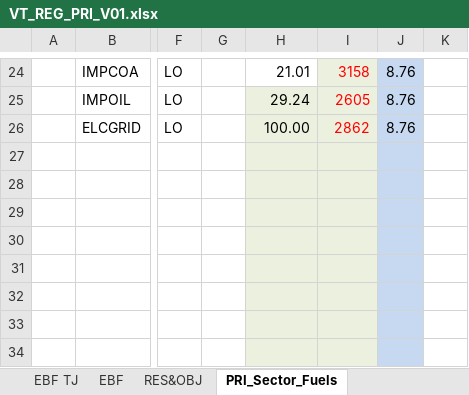
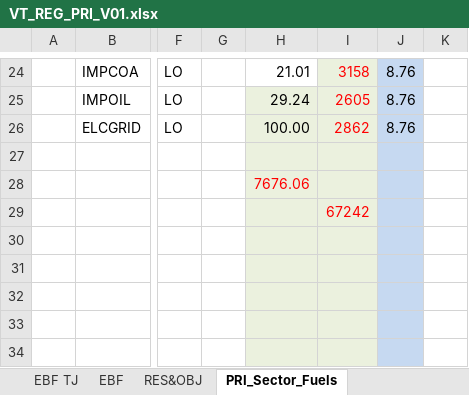
Before and after one commit to Tamenew/INDIND, an Excel workbook: VT_REG_PRI_V01.xlsx, sheet PRI_Sector_Fuels, drawn as a sheet; only a part is shown, gaps mark what is left out; values as stored, in another font and other column widths than the file's, no borders; charts and pictures not drawn; the diff names each change by its address in the sheet, - before the commit and + after, or states it on an @@ line.

```diff
--- a/VT_REG_PRI_V01.xlsx (sheet PRI_Sector_Fuels)
+++ b/VT_REG_PRI_V01.xlsx (sheet PRI_Sector_Fuels)
-H28: (empty)
+H28: 7676.06
-I29: (empty)
+I29: 67242
```
Also changed, not shown: sheet DemTechs_INDF, SubRES_TMPL/SubRES_NewTechs.xlsx.
